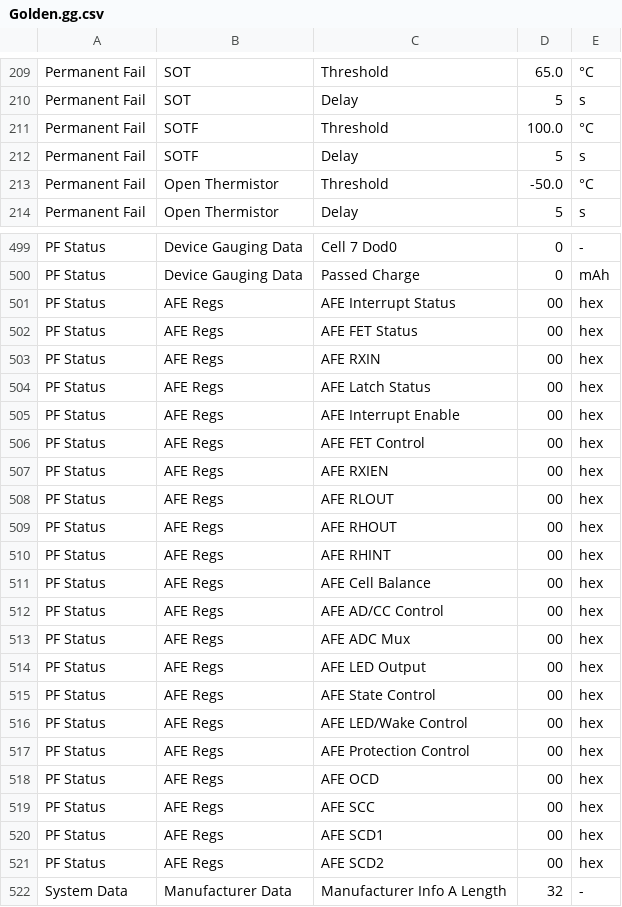
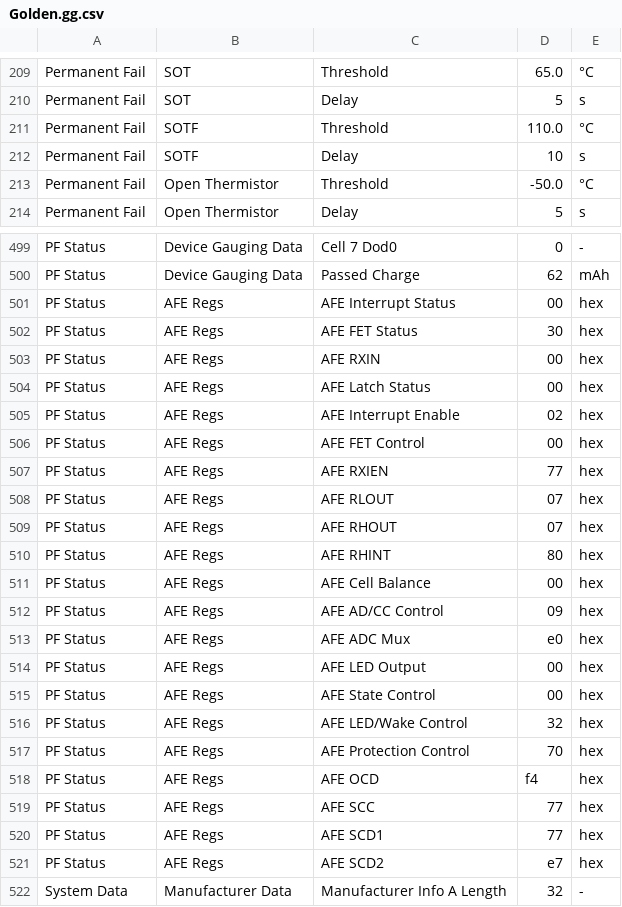
Before and after one commit to romansavrulin/roborock-h6-h7-bmc-repair, a CSV file: bq40z80 config/Golden.gg.csv, drawn as a sheet; only a part is shown, gaps mark what is left out; the diff covers the shown part only.

```diff
--- a/bq40z80 config/Golden.gg.csv
+++ b/bq40z80 config/Golden.gg.csv
@@ -210,4 +210,4 @@
 "Permanent Fail","SOT","Delay","5","s"
-"Permanent Fail","SOTF","Threshold","100.0","°C"
-"Permanent Fail","SOTF","Delay","5","s"
+"Permanent Fail","SOTF","Threshold","110.0","°C"
+"Permanent Fail","SOTF","Delay","10","s"
 "Permanent Fail","Open Thermistor","Threshold","-50.0","°C"
@@ -499,24 +499,24 @@
 "PF Status","Device Gauging Data","Cell 7 Dod0","0","-"
-"PF Status","Device Gauging Data","Passed Charge","0","mAh"
+"PF Status","Device Gauging Data","Passed Charge","62","mAh"
 "PF Status","AFE Regs","AFE Interrupt Status","00","hex"
-"PF Status","AFE Regs","AFE FET Status","00","hex"
+"PF Status","AFE Regs","AFE FET Status","30","hex"
 "PF Status","AFE Regs","AFE RXIN","00","hex"
 "PF Status","AFE Regs","AFE Latch Status","00","hex"
-"PF Status","AFE Regs","AFE Interrupt Enable","00","hex"
+"PF Status","AFE Regs","AFE Interrupt Enable","02","hex"
 "PF Status","AFE Regs","AFE FET Control","00","hex"
-"PF Status","AFE Regs","AFE RXIEN","00","hex"
-"PF Status","AFE Regs","AFE RLOUT","00","hex"
-"PF Status","AFE Regs","AFE RHOUT","00","hex"
-"PF Status","AFE Regs","AFE RHINT","00","hex"
+"PF Status","AFE Regs","AFE RXIEN","77","hex"
+"PF Status","AFE Regs","AFE RLOUT","07","hex"
+"PF Status","AFE Regs","AFE RHOUT","07","hex"
+"PF Status","AFE Regs","AFE RHINT","80","hex"
 "PF Status","AFE Regs","AFE Cell Balance","00","hex"
-"PF Status","AFE Regs","AFE AD/CC Control","00","hex"
-"PF Status","AFE Regs","AFE ADC Mux","00","hex"
+"PF Status","AFE Regs","AFE AD/CC Control","09","hex"
+"PF Status","AFE Regs","AFE ADC Mux","e0","hex"
 "PF Status","AFE Regs","AFE LED Output","00","hex"
 "PF Status","AFE Regs","AFE State Control","00","hex"
-"PF Status","AFE Regs","AFE LED/Wake Control","00","hex"
-"PF Status","AFE Regs","AFE Protection Control","00","hex"
-"PF Status","AFE Regs","AFE OCD","00","hex"
-"PF Status","AFE Regs","AFE SCC","00","hex"
-"PF Status","AFE Regs","AFE SCD1","00","hex"
-"PF Status","AFE Regs","AFE SCD2","00","hex"
+"PF Status","AFE Regs","AFE LED/Wake Control","32","hex"
+"PF Status","AFE Regs","AFE Protection Control","70","hex"
+"PF Status","AFE Regs","AFE OCD","f4","hex"
+"PF Status","AFE Regs","AFE SCC","77","hex"
+"PF Status","AFE Regs","AFE SCD1","77","hex"
+"PF Status","AFE Regs","AFE SCD2","e7","hex"
 "System Data","Manufacturer Data","Manufacturer Info A Length","32","-"
```
Also changed, not shown: 49 edited cells elsewhere in this file, 1 other file.
